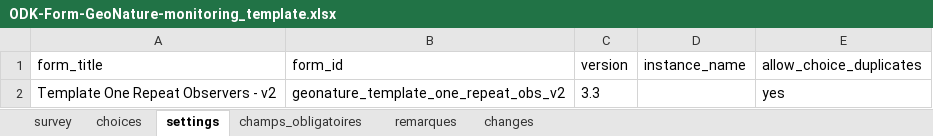
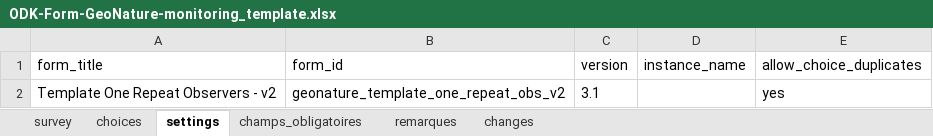
Before and after one commit to PnX-SI/odk2gn, an Excel workbook: odk_template_form/ODK-Form-GeoNature-monitoring_template.xlsx, sheet settings, drawn as a sheet; values as stored, in another font and other column widths than the file's, no borders; the diff names each change by its address in the sheet, - before the commit and + after, or states it on an @@ line.

```diff
--- a/odk_template_form/ODK-Form-GeoNature-monitoring_template.xlsx (sheet settings)
+++ b/odk_template_form/ODK-Form-GeoNature-monitoring_template.xlsx (sheet settings)
-C2 (version): 3.3
+C2 (version): 3.1
```
Also changed, not shown: sheet survey, 22 other files.
